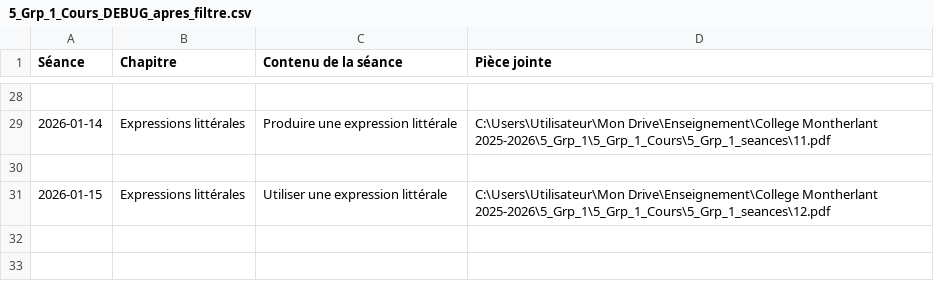
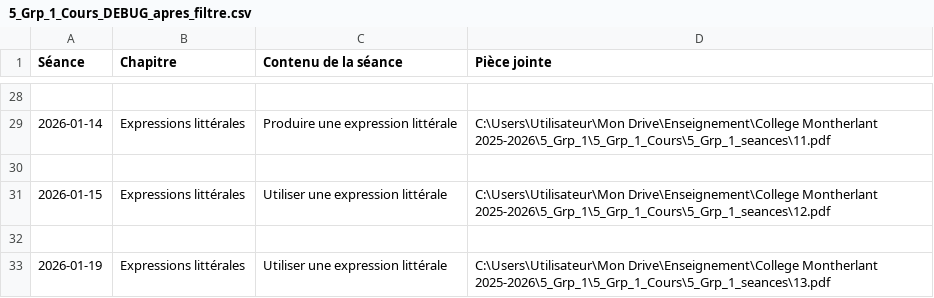
Before and after one commit to EnseignementMath/cours-de-maths, a CSV file: docs/progressions/College Montherlant 2025-2026/5_Grp_1_Cours_DEBUG_apres_filtre.csv, drawn as a sheet; only a part is shown, gaps mark what is left out; the diff names each change by its address in the sheet, - before the commit and + after, or states it on an @@ line.

```diff
--- a/docs/progressions/College Montherlant 2025-2026/5_Grp_1_Cours_DEBUG_apres_filtre.csv
+++ b/docs/progressions/College Montherlant 2025-2026/5_Grp_1_Cours_DEBUG_apres_filtre.csv
+row 32: (empty)
+row 33: 2026-01-19 | Expressions littérales | Utiliser une expression littérale | C:\Users\Utilisateur\Mon Drive\Enseignement\College Montherlant 2025-2026\5_Grp_1\5_Grp_1_Cours\5_Grp_1_seances\13.pdf
```
Also changed, not shown: docs/progressions/College Montherlant 2025-2026/6_Grp_1_Cours_DEBUG_apres_filtre.csv, docs/progressions/College Montherlant 2025-2026/6_Grp_4_Cours_DEBUG_apres_filtre.csv, 12 other files.
